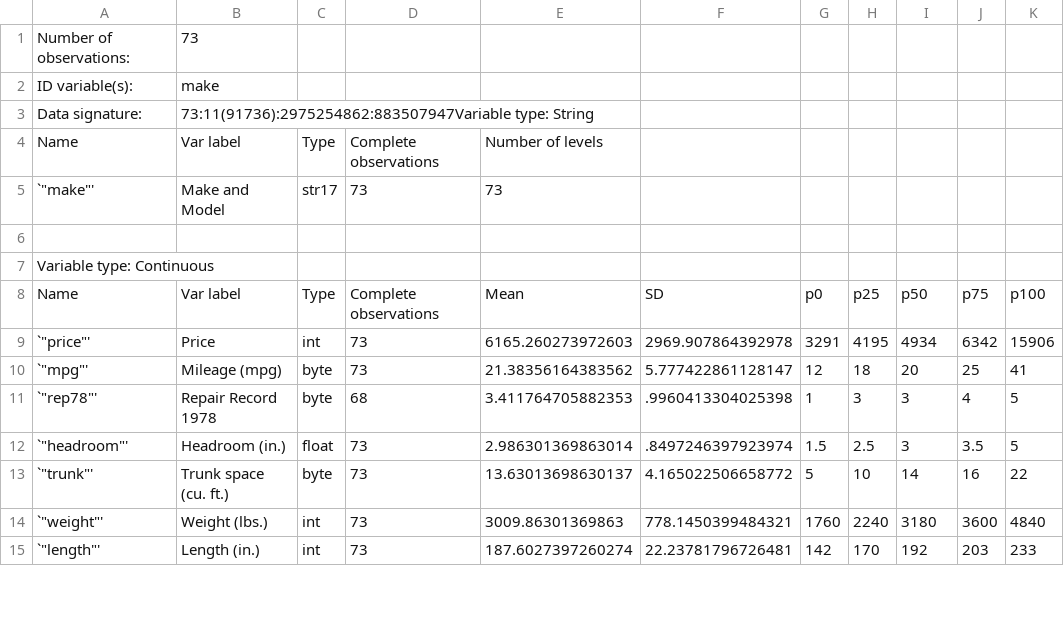
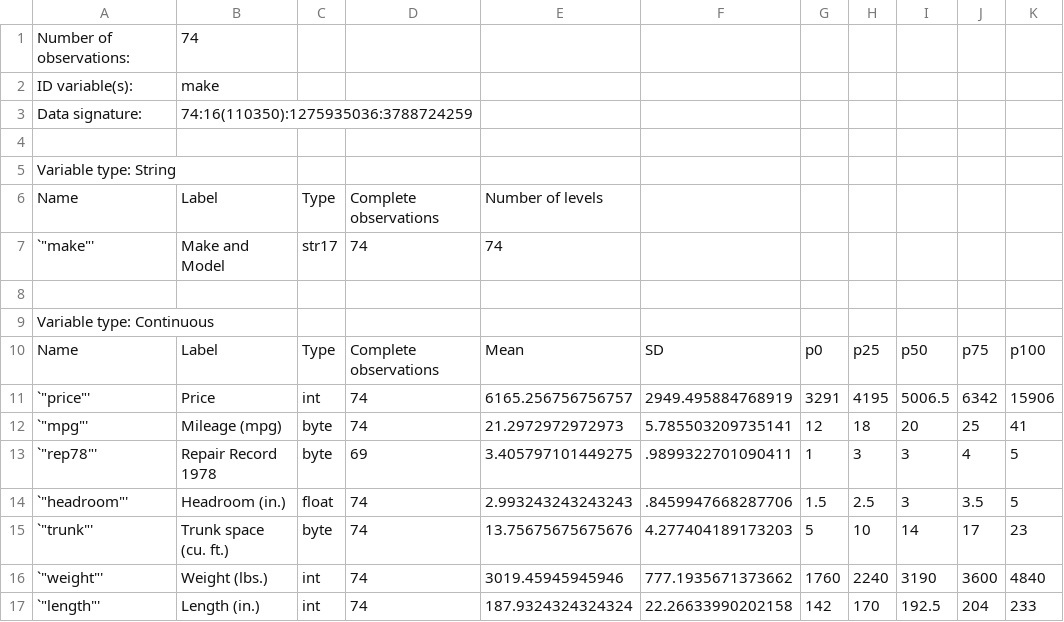
Before and after one commit to worldbank/ietoolkit, a CSV file: run/output/iesave/auto.csv, drawn as a sheet; only a part is shown; the diff covers the shown part only.

Commit message:
write date time variables metadata

```diff
--- a/run/output/iesave/auto.csv
+++ b/run/output/iesave/auto.csv
@@ -1,15 +1,17 @@
-Number of observations:, 73
+Number of observations:, 74
 ID variable(s):, make
-Data signature:, 73:11(91736):2975254862:883507947Variable type: String
-Name, Var label, Type, Complete observations, Number of levels
-`"make"',"Make and Model","str17",73, 73
+Data signature:, 74:16(110350):1275935036:3788724259
+
+Variable type: String
+Name,Label,Type,Complete observations,Number of levels
+`"make"',"Make and Model","str17",74, 74
 
 Variable type: Continuous
-Name, Var label, Type, Complete observations, Mean, SD, p0, p25, p50, p75, p100
-`"price"',"Price","int",73,6165.260273972603,2969.907864392978,3291,4195,4934,6342,15906
-`"mpg"',"Mileage (mpg)","byte",73,21.38356164383562,5.777422861128147,12,18,20,25,41
-`"rep78"',"Repair Record 1978","byte",68,3.411764705882353,.9960413304025398,1,3,3,4,5
-`"headroom"',"Headroom (in.)","float",73,2.986301369863014,.8497246397923974,1.5,2.5,3,3.5,5
-`"trunk"',"Trunk space (cu. ft.)","byte",73,13.63013698630137,4.165022506658772,5,10,14,16,22
-`"weight"',"Weight (lbs.)","int",73,3009.86301369863,778.1450399484321,1760,2240,3180,3600,4840
-`"length"',"Length (in.)","int",73,187.6027397260274,22.23781796726481,142,170,192,203,233
+Name,Label,Type,Complete observations,Mean,SD,p0,p25,p50,p75,p100
+`"price"',"Price","int",74,6165.256756756757,2949.495884768919,3291,4195,5006.5,6342,15906
+`"mpg"',"Mileage (mpg)","byte",74,21.2972972972973,5.785503209735141,12,18,20,25,41
+`"rep78"',"Repair Record 1978","byte",69,3.405797101449275,.9899322701090411,1,3,3,4,5
+`"headroom"',"Headroom (in.)","float",74,2.993243243243243,.8459947668287706,1.5,2.5,3,3.5,5
+`"trunk"',"Trunk space (cu. ft.)","byte",74,13.75675675675676,4.277404189173203,5,10,14,17,23
+`"weight"',"Weight (lbs.)","int",74,3019.45945945946,777.1935671373662,1760,2240,3190,3600,4840
+`"length"',"Length (in.)","int",74,187.9324324324324,22.26633990202158,142,170,192.5,204,233
```
Also changed, not shown: 9 added rows and 10 edited cells elsewhere in this file, 1 other file.
